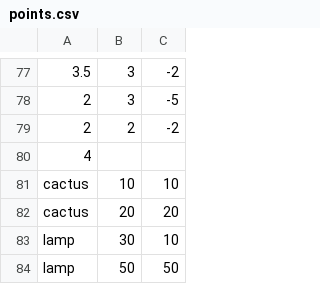
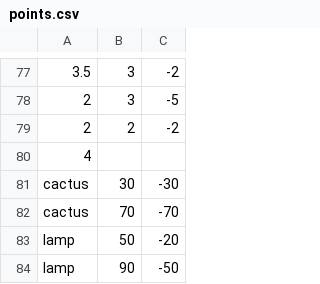
Before and after one commit to dlayres/SMK, a CSV file: points.csv, drawn as a sheet; only a part is shown, gaps mark what is left out.

Commit message:
Change points

```diff
--- a/points.csv
+++ b/points.csv
@@ -80,5 +80,5 @@
 4,,
-cactus,10,10
-cactus,20,20
-lamp,30,10
-lamp,50,50
+cactus,30,-30
+cactus,70,-70
+lamp,50,-20
+lamp,90,-50
```
